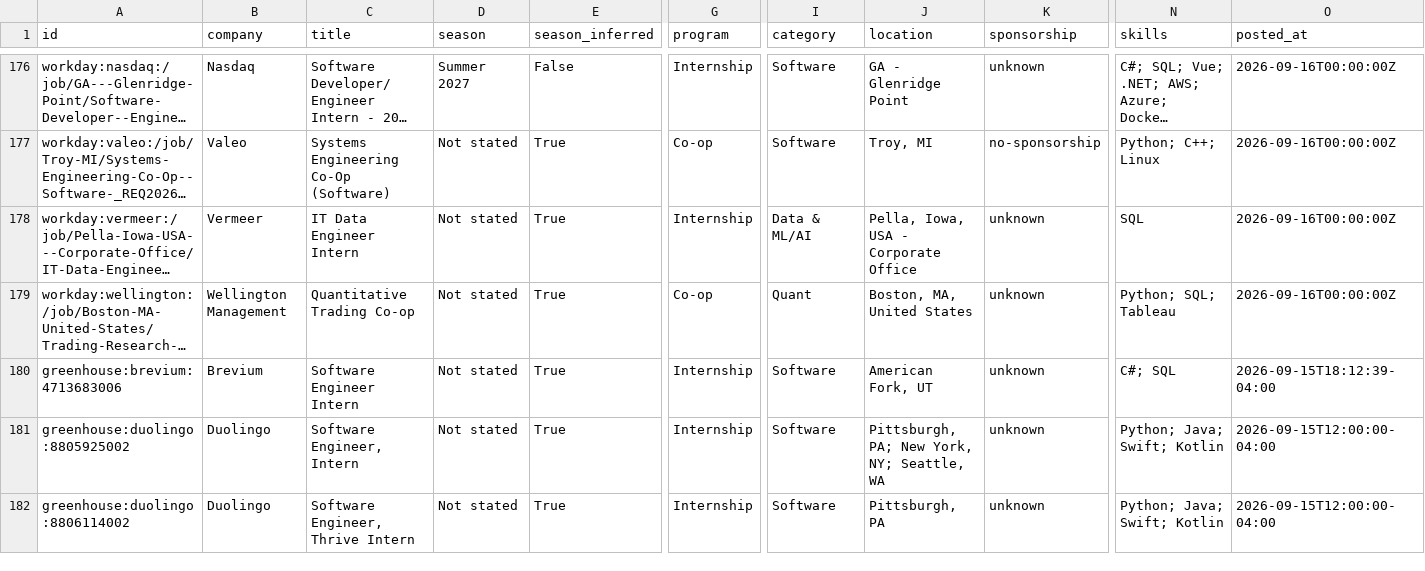
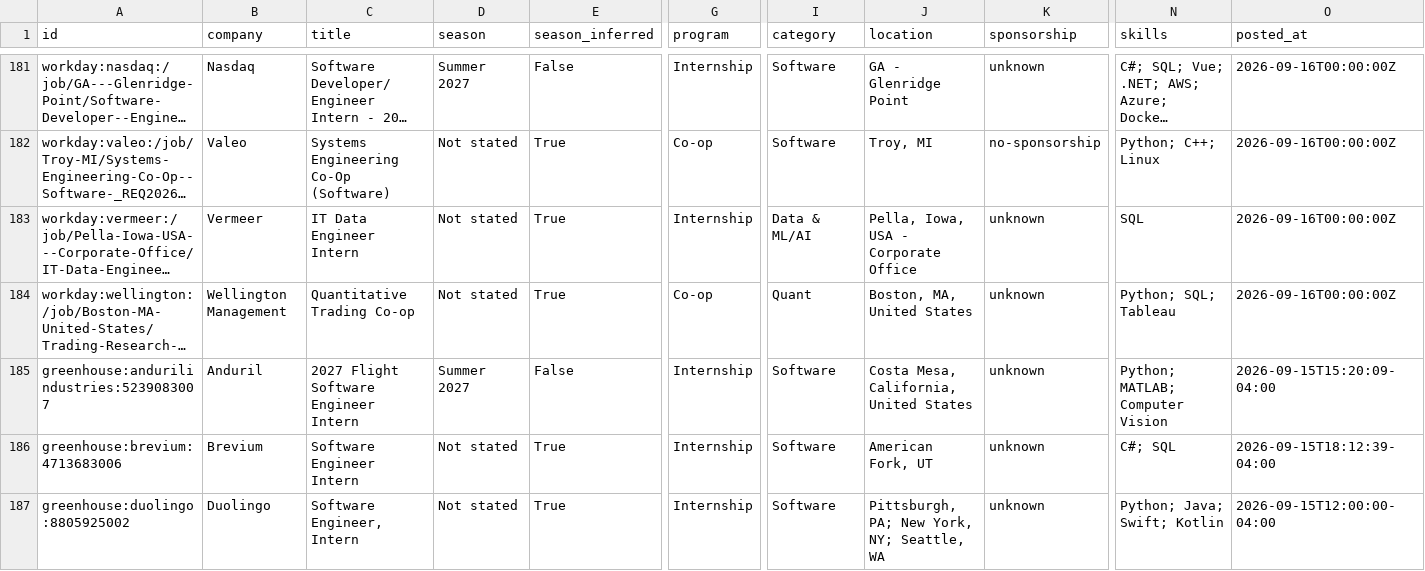
Before and after one commit to EthanChen5291/internship-alerts, a CSV file: data/internships.csv, drawn as a sheet; only a part is shown, gaps mark what is left out; the shorter side is filled out with more unchanged rows; long unchanged cells end in …; rows hold the shown columns only; the diff covers the shown part only; the diff names each change by its address in the sheet, - before the commit and + after, or states it on an @@ line.

```diff
--- a/data/internships.csv
+++ b/data/internships.csv
+row 185: greenhouse:andurilindustries:5239083007 | Anduril | 2027 Flight Software Engineer Intern | Summer 2027 | False | Internship | Software | Costa Mesa, California, United States | unknown | Python; MATLAB; Computer Vision | 2026-09-15T15:20:09-04:00
```
Also changed, not shown: 7 added rows, 4 removed rows, 4 moved rows and 9 edited cells elsewhere in this file, docs/internships.csv, 15 other files.
